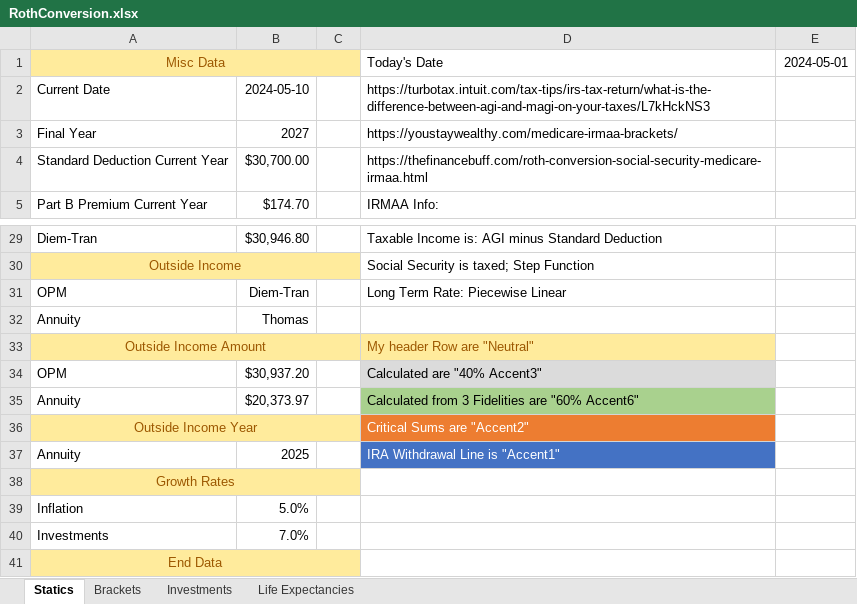
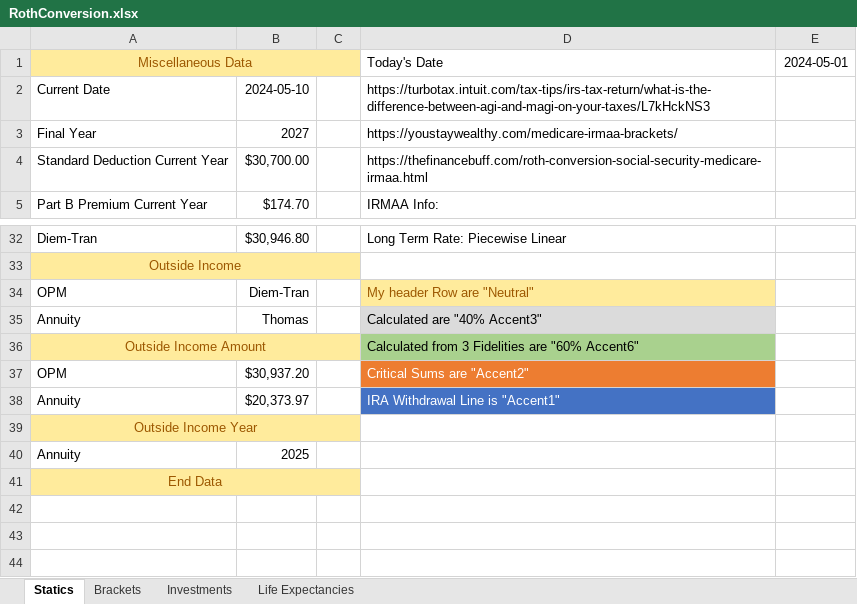
Before and after one commit to tkratzke/MyStudiesRepo, an Excel workbook: myStudies/RothConversion.xlsx, sheet Statics, drawn as a sheet; only a part is shown, gaps mark what is left out; values as stored, in another font and other column widths than the file's, no borders; removed rows and columns are numbered as before the commit, all else as after; the diff covers the shown part only; the diff names each change by its address in the sheet, - before the commit and + after, or states it on an @@ line.

```diff
--- a/myStudies/RothConversion.xlsx (sheet Statics)
+++ b/myStudies/RothConversion.xlsx (sheet Statics)
-A1: Misc Data
+A1: Miscellaneous Data
-D32: Taxable Income is: AGI minus Standard Deduction
+D32: Long Term Rate: Piecewise Linear
-D33: Social Security is taxed; Step Function
+D33: (empty)
-D34: Long Term Rate: Piecewise Linear
+D34: My header Row are "Neutral"
@@ D34 fill: none → #FFEB9C, text colour: black → #9C5700 @@
-D35: (empty)
+D35: Calculated are "40% Accent3"
-D35 fill: none
+D35 fill: #DBDBDB
-D36: My header Row are "Neutral"
+D36: Calculated from 3 Fidelities are "60% Accent6"
@@ D36 fill: #FFEB9C → #A9D18E, text colour: #9C5700 → black @@
-D37: Calculated are "40% Accent3"
+D37: Critical Sums are "Accent2"
-D37 fill: #DBDBDB
+D37 fill: #ED7D31
-D37:D38 text colour: black
+D37:D38 text colour: #FFFFFF
-D38: Calculated from 3 Fidelities are "60% Accent6"
+D38: IRA Withdrawal Line is "Accent1"
-D38 fill: #A9D18E
+D38 fill: #4472C4
-D39: Critical Sums are "Accent2"
+D39: (empty)
-D39 fill: #ED7D31
+D39 fill: none
-D40: IRA Withdrawal Line is "Accent1"
+D40: (empty)
-D40 fill: #4472C4
+D40 fill: none
-row 38: Growth Rates
-row 39: Inflation | 5.0%
@@ row 40 moved to row 8: Investments @@
```
Also changed, not shown: 9 added rows, 7 removed rows and 15 edited cells elsewhere in this sheet, sheet Investments, 10 other files.
